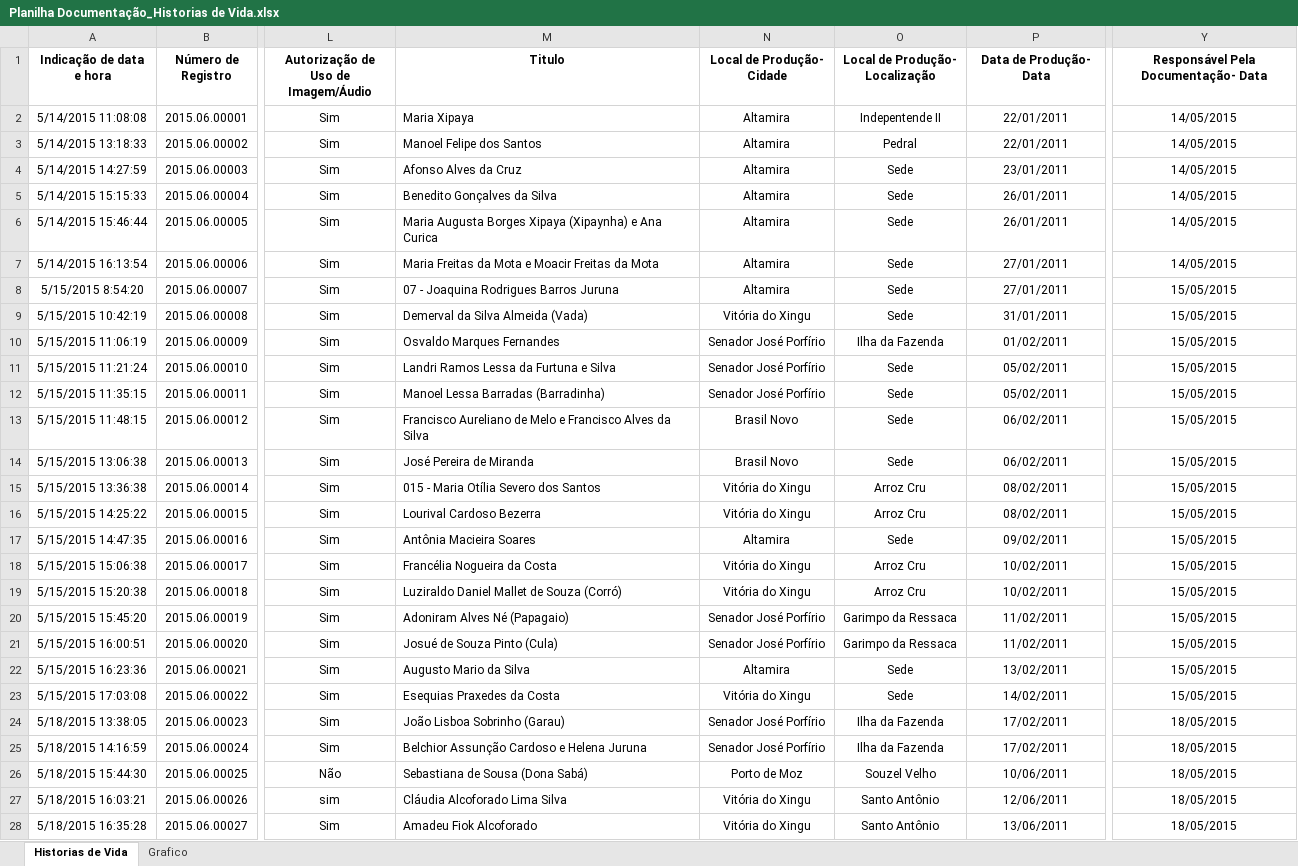
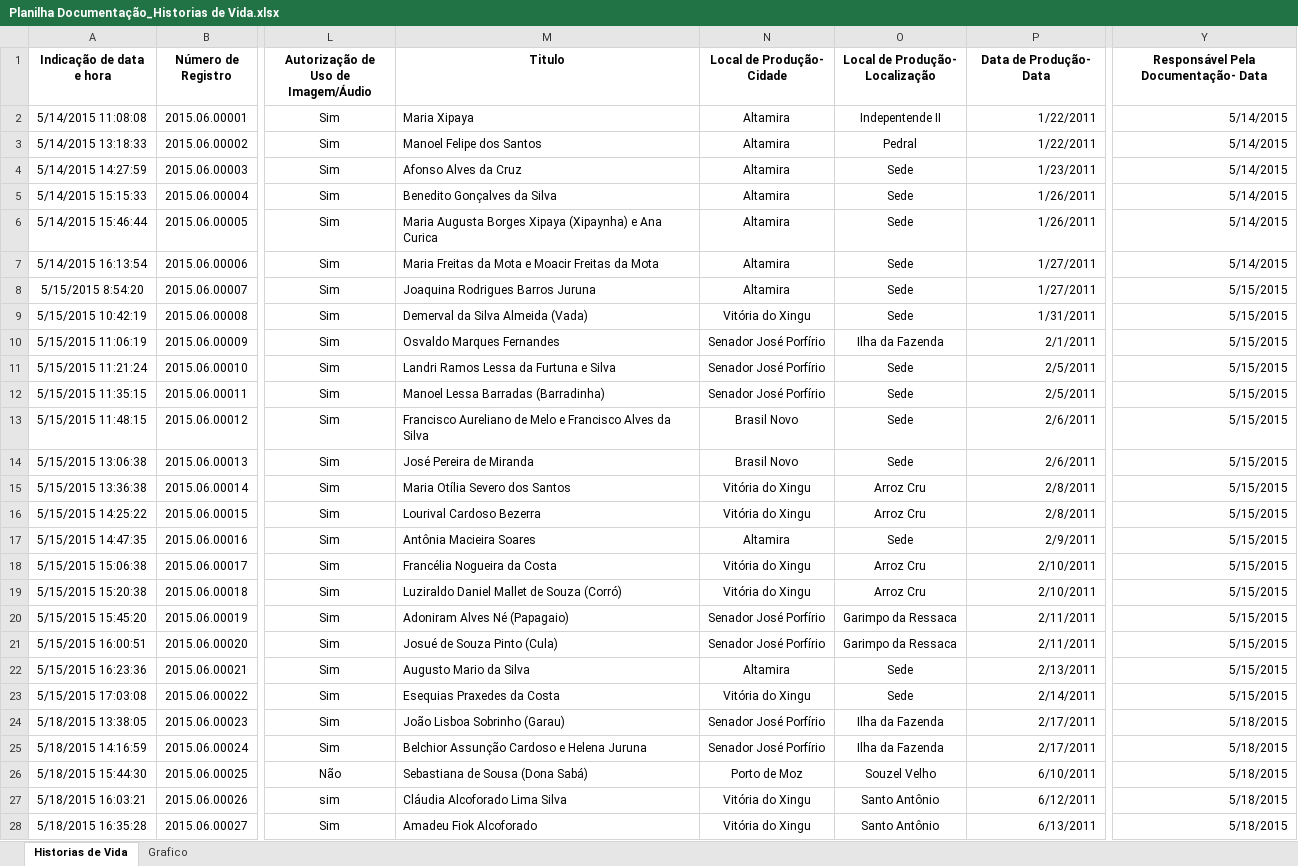
Before and after one commit to paulosouzacbcc/SPARKS, an Excel workbook: src/arquivos/Planilha Documentação_Historias de Vida.xlsx, sheet Historias de Vida, drawn as a sheet; only a part is shown, gaps mark what is left out; values as stored, in another font and other column widths than the file's, no borders; charts and pictures not drawn; the diff covers the shown part only; the diff names each change by its address in the sheet, - before the commit and + after, or states it on an @@ line.

```diff
--- a/src/arquivos/Planilha Documentação_Historias de Vida.xlsx (sheet Historias de Vida)
+++ b/src/arquivos/Planilha Documentação_Historias de Vida.xlsx (sheet Historias de Vida)
-P2:P3 (Data de Produção- Data): 22/01/2011
+P2:P3 (Data de Produção- Data): 1/22/2011
-P2:P28 alignment: center
+P2:P28 alignment: right
-Y2:Y7: 14/05/2015
+Y2:Y7: 5/14/2015
-Y2:Y28 alignment: center
+Y2:Y28 alignment: right
-P4 (Data de Produção- Data): 23/01/2011
+P4 (Data de Produção- Data): 1/23/2011
-P5:P6 (Data de Produção- Data): 26/01/2011
+P5:P6 (Data de Produção- Data): 1/26/2011
-P7:P8 (Data de Produção- Data): 27/01/2011
+P7:P8 (Data de Produção- Data): 1/27/2011
-M8 (Titulo): 07 - Joaquina Rodrigues Barros Juruna
+M8 (Titulo): Joaquina Rodrigues Barros Juruna
-Y8:Y23: 15/05/2015
+Y8:Y23: 5/15/2015
-P9 (Data de Produção- Data): 31/01/2011
+P9 (Data de Produção- Data): 1/31/2011
-P10 (Data de Produção- Data): 01/02/2011
+P10 (Data de Produção- Data): 2/1/2011
-P11:P12 (Data de Produção- Data): 05/02/2011
+P11:P12 (Data de Produção- Data): 2/5/2011
-P13:P14 (Data de Produção- Data): 06/02/2011
+P13:P14 (Data de Produção- Data): 2/6/2011
-M15 (Titulo): 015 - Maria Otília Severo dos Santos
+M15 (Titulo): Maria Otília Severo dos Santos
-P15:P16 (Data de Produção- Data): 08/02/2011
+P15:P16 (Data de Produção- Data): 2/8/2011
-P17 (Data de Produção- Data): 09/02/2011
+P17 (Data de Produção- Data): 2/9/2011
-P18:P19 (Data de Produção- Data): 10/02/2011
+P18:P19 (Data de Produção- Data): 2/10/2011
-P20:P21 (Data de Produção- Data): 11/02/2011
+P20:P21 (Data de Produção- Data): 2/11/2011
-P22 (Data de Produção- Data): 13/02/2011
+P22 (Data de Produção- Data): 2/13/2011
-P23 (Data de Produção- Data): 14/02/2011
+P23 (Data de Produção- Data): 2/14/2011
-P24:P25 (Data de Produção- Data): 17/02/2011
+P24:P25 (Data de Produção- Data): 2/17/2011
-Y24:Y28: 18/05/2015
+Y24:Y28: 5/18/2015
-P26 (Data de Produção- Data): 10/06/2011
+P26 (Data de Produção- Data): 6/10/2011
-P27 (Data de Produção- Data): 12/06/2011
+P27 (Data de Produção- Data): 6/12/2011
-P28 (Data de Produção- Data): 13/06/2011
+P28 (Data de Produção- Data): 6/13/2011
```
Also changed, not shown: 263 edited cells and cell formats elsewhere in this sheet, charts or pictures, src/arquivos/Planilha Documentação_Formas de Expressão.xlsx, src/arquivos/Planilha Documentação_Oficios e Modos de Fazer.xlsx, 9 other files.
